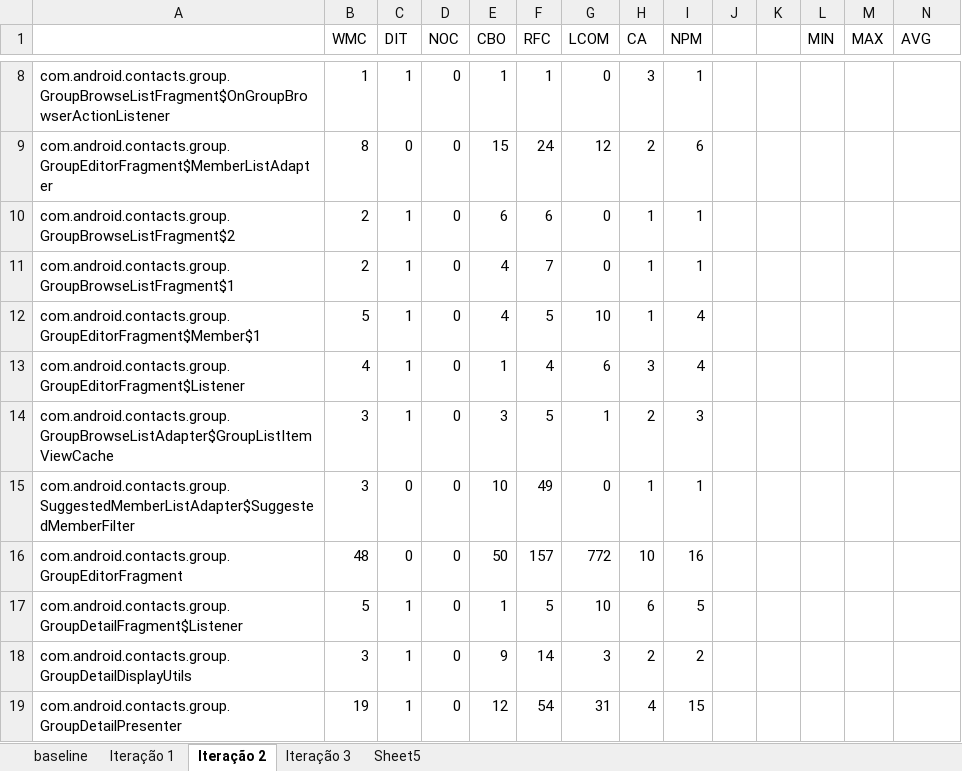
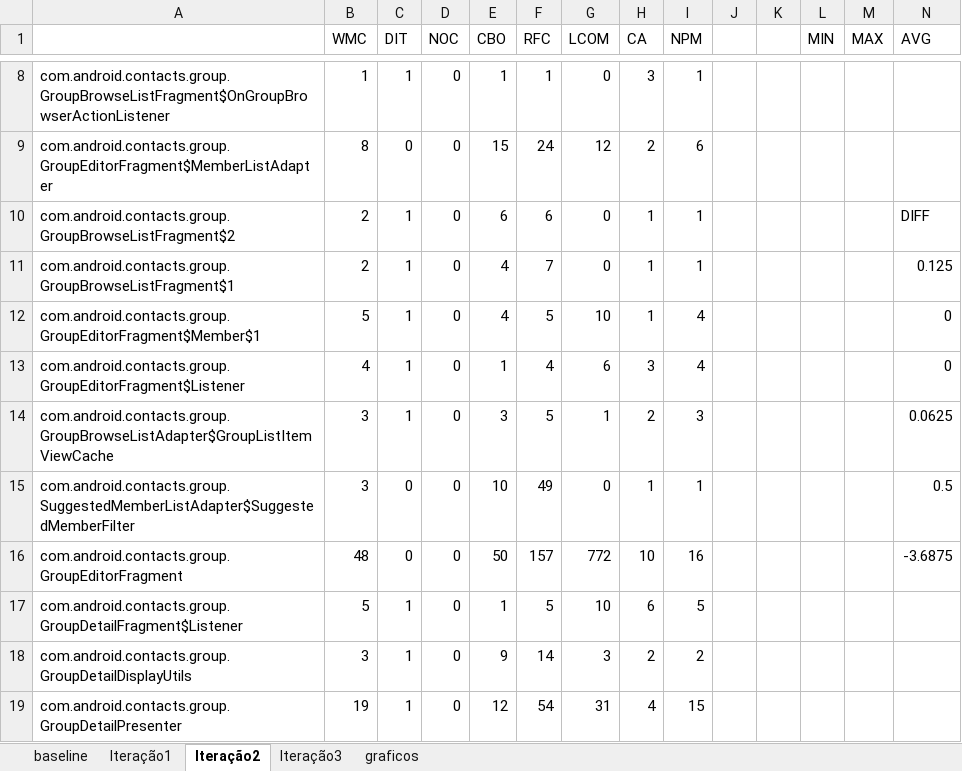
Before and after one commit to diegofreitas/LaTeXworks, an Excel workbook: tcc_android_pattern/ckjm-1.9/metrics/analise_dados.xlsx, sheet Iteração2, drawn as a sheet; only a part is shown, gaps mark what is left out; values as stored, in another font and other column widths than the file's, no borders; the diff names each change by its address in the sheet, - before the commit and + after, or states it on an @@ line.

```diff
--- a/tcc_android_pattern/ckjm-1.9/metrics/analise_dados.xlsx (sheet Iteração2)
+++ b/tcc_android_pattern/ckjm-1.9/metrics/analise_dados.xlsx (sheet Iteração2)
-sheet tab: Iteração 1
+sheet tab: Iteração1
-sheet tab: Iteração 2
+sheet tab: Iteração2
-sheet tab: Iteração 3
+sheet tab: Iteração3
-sheet tab: Sheet5
+sheet tab: graficos
-N10 (AVG): (empty)
+N10 (AVG): DIFF
-N11 (AVG): (empty)
+N11 (AVG): 0.125
-N12:N13 (AVG): (empty)
+N12:N13 (AVG): 0
-N14 (AVG): (empty)
+N14 (AVG): 0.0625
-N15 (AVG): (empty)
+N15 (AVG): 0.5
-N16 (AVG): (empty)
+N16 (AVG): -3.6875
```
Also changed, not shown: sheet Iteração1, sheet Iteração3, sheet graficos, charts or pictures, 6 other files.
